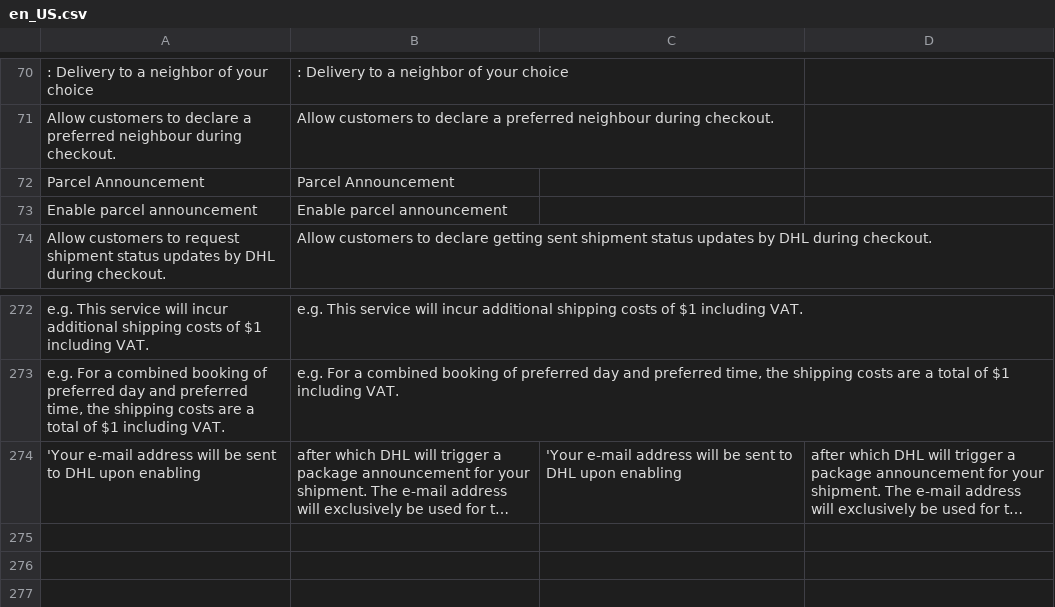
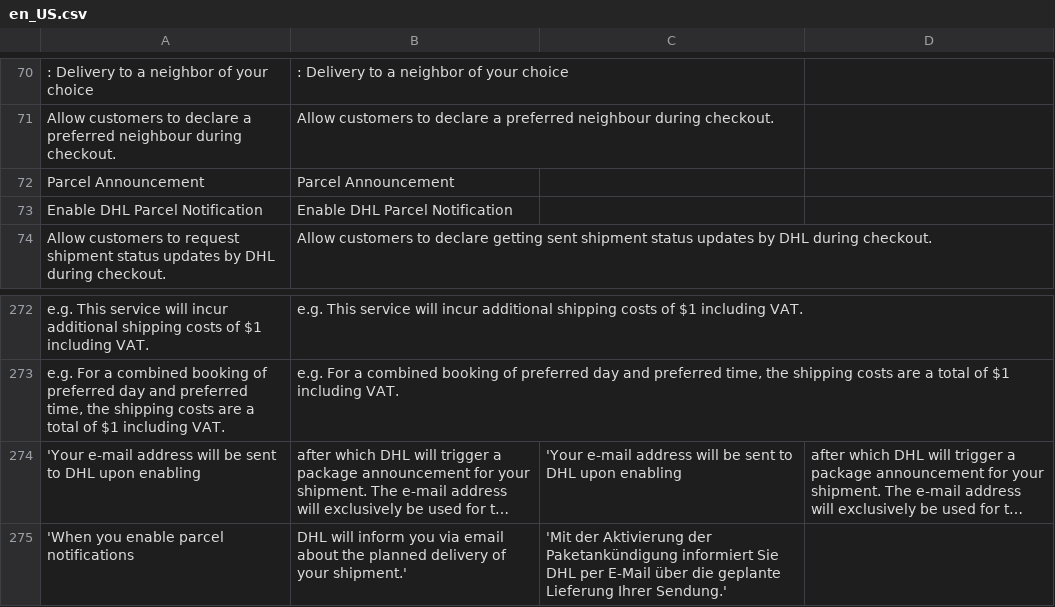
Before and after one commit to netresearch/dhl-module-shipping-m2, a CSV file: i18n/en_US.csv, drawn as a sheet; only a part is shown, gaps mark what is left out; long unchanged cells end in …; removed rows and columns are numbered as before the commit, all else as after; the diff names each change by its address in the sheet, - before the commit and + after, or states it on an @@ line.

```diff
--- a/i18n/en_US.csv
+++ b/i18n/en_US.csv
-row 73: Enable parcel announcement | Enable parcel announcement
+row 73: Enable DHL Parcel Notification | Enable DHL Parcel Notification
+row 275: 'When you enable parcel notifications | DHL will inform you via email about the planned delivery of your shipment.' | 'Mit der Aktivierung der Paketankündigung informiert Sie DHL per E-Mail über die geplante Lieferung Ihrer Sendung.'
```
Also changed, not shown: i18n/de_DE.csv, 13 other files.
